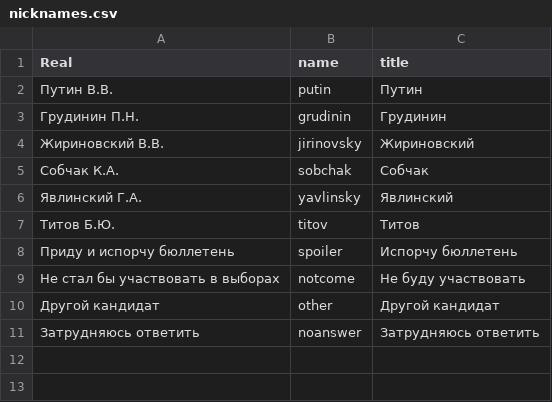
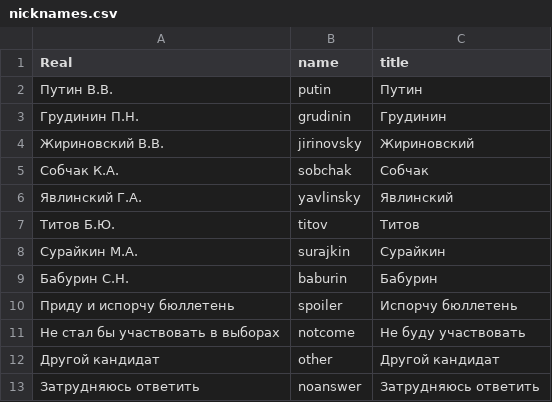
Before and after one commit to pineappleblack/WCIOM, a CSV file: nicknames.csv, drawn as a sheet; the diff names each change by its address in the sheet, - before the commit and + after, or states it on an @@ line.

```diff
--- a/nicknames.csv
+++ b/nicknames.csv
+row 8: Сурайкин М.А. | surajkin | Сурайкин
+row 9: Бабурин С.Н. | baburin | Бабурин
```
Also changed, not shown: 1 other file.
